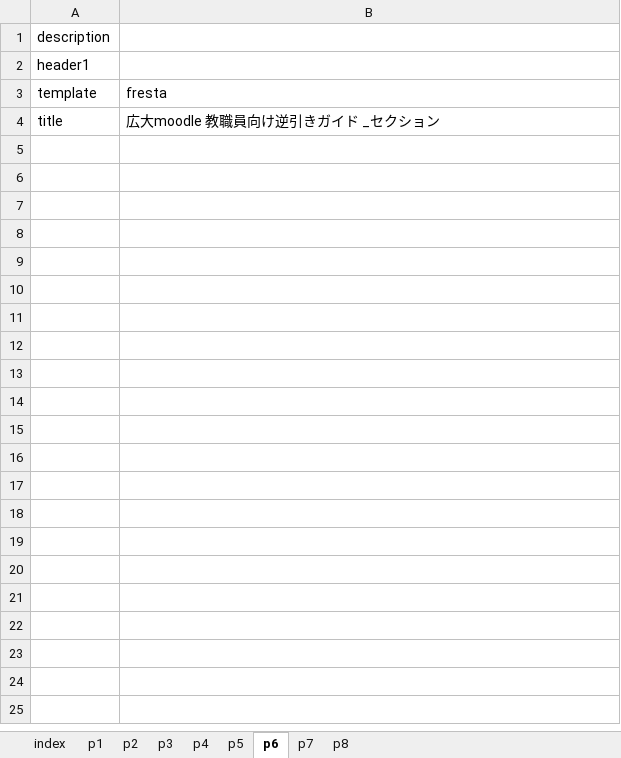
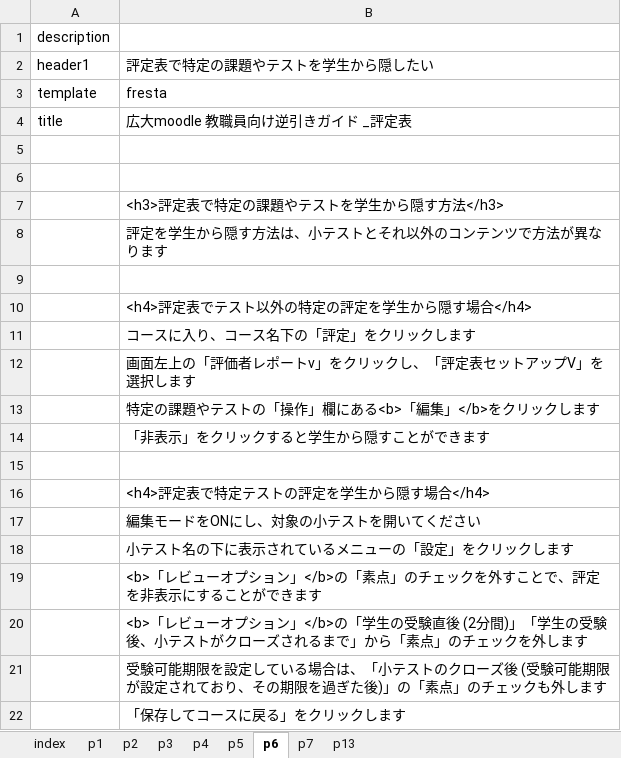
Before and after one commit to imc-lms-adm/support-vle-man, an Excel workbook: revref_rating.xlsx, sheet p6, drawn as a sheet; values as stored, in another font and other column widths than the file's, no borders; the diff names each change by its address in the sheet, - before the commit and + after, or states it on an @@ line.

```diff
--- a/revref_rating.xlsx (sheet p6)
+++ b/revref_rating.xlsx (sheet p6)
-sheet tab: p8
+sheet tab: p13
-B2: (empty)
+B2: 評定表で特定の課題やテストを学生から隠したい
-B4: 広大moodle 教職員向け逆引きガイド _セクション
+B4: 広大moodle 教職員向け逆引きガイド _評定表
+row 5: (empty)
+row 6: (empty)
+row 7:  | <h3>評定表で特定の課題やテストを学生から隠す方法</h3>
+row 8:  | 評定を学生から隠す方法は、小テストとそれ以外のコンテンツで方法が異なります
+row 9: (empty)
+row 10:  | <h4>評定表でテスト以外の特定の評定を学生から隠す場合</h4>
+row 11:  | コースに入り、コース名下の「評定」をクリックします
+row 12:  | 画面左上の「評価者レポートv」をクリックし、「評定表セットアップV」を選択します
+row 13:  | 特定の課題やテストの「操作」欄にある<b>「編集」</b>をクリックします
+row 14:  | 「非表示」をクリックすると学生から隠すことができます
+row 15: (empty)
+row 16:  | <h4>評定表で特定テストの評定を学生から隠す場合</h4>
+row 17:  | 編集モードをONにし、対象の小テストを開いてください
+row 18:  | 小テスト名の下に表示されているメニューの「設定」をクリックします
+row 19:  | <b>「レビューオプション」</b>の「素点」のチェックを外すことで、評定を非表示にすることができます
+row 20:  | <b>「レビューオプション」</b>の「学生の受験直後 (2分間)」「学生の受験後、小テストがクローズされるまで」から「素点」のチェックを外します
+row 21:  | 受験可能期限を設定している場合は、「小テストのクローズ後 (受験可能期限が設定されており、その期限を過ぎた後)」の「素点」のチェックも外します
+row 22:  | 「保存してコースに戻る」をクリックします
```
Also changed, not shown: sheet p1, sheet p5, sheet p13, sheet p2, sheet p3, sheet p4, 2 more sheets.
